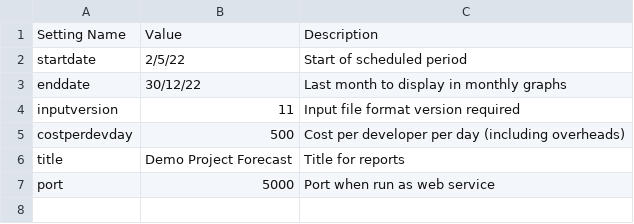
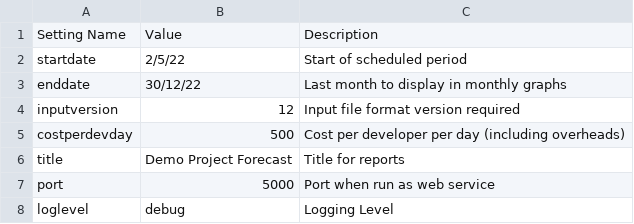
Before and after one commit to j842/jpf, a CSV file: input/settings.csv, drawn as a sheet.

Commit message:
Working on logging

```diff
--- a/input/settings.csv
+++ b/input/settings.csv
@@ -3,3 +3,3 @@ startdate,2/5/22,Start of scheduled period
 enddate,30/12/22,Last month to display in monthly graphs
-inputversion,11,Input file format version required
+inputversion,12,Input file format version required
 costperdevday,500,Cost per developer per day (including overheads)
@@ -7 +7,2 @@ title,Demo Project Forecast,Title for reports
 port,5000,Port when run as web service
+loglevel,debug,Logging Level
```
Also changed, not shown: 11 other files.
